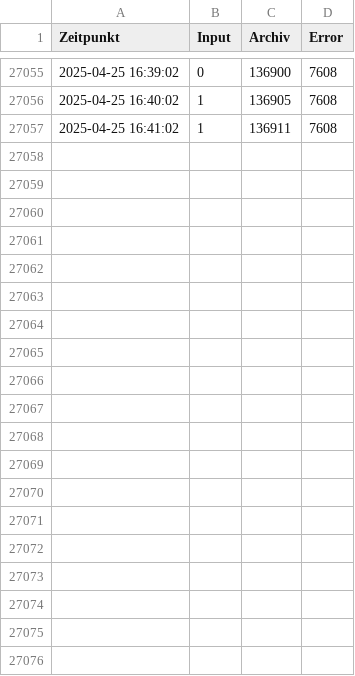
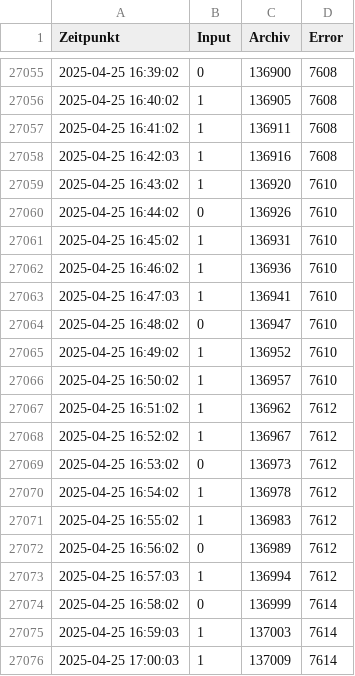
Before and after one commit to Sierra-Bravo-ger/AFM-react, a CSV file: public/AFMlog/AFM_status_log.csv, drawn as a sheet; only a part is shown, gaps mark what is left out; the diff covers the shown part only.

```diff
--- a/public/AFMlog/AFM_status_log.csv
+++ b/public/AFMlog/AFM_status_log.csv
@@ -27057 +27057,20 @@
 2025-04-25 16:41:02;1;136911;7608
+2025-04-25 16:42:03;1;136916;7608
+2025-04-25 16:43:02;1;136920;7610
+2025-04-25 16:44:02;0;136926;7610
+2025-04-25 16:45:02;1;136931;7610
+2025-04-25 16:46:02;1;136936;7610
+2025-04-25 16:47:03;1;136941;7610
+2025-04-25 16:48:02;0;136947;7610
+2025-04-25 16:49:02;1;136952;7610
+2025-04-25 16:50:02;1;136957;7610
+2025-04-25 16:51:02;1;136962;7612
+2025-04-25 16:52:02;1;136967;7612
+2025-04-25 16:53:02;0;136973;7612
+2025-04-25 16:54:02;1;136978;7612
+2025-04-25 16:55:02;1;136983;7612
+2025-04-25 16:56:02;0;136989;7612
+2025-04-25 16:57:03;1;136994;7612
+2025-04-25 16:58:02;0;136999;7614
+2025-04-25 16:59:03;1;137003;7614
+2025-04-25 17:00:03;1;137009;7614
```
Also changed, not shown: 31 added rows elsewhere in this file, public/AFMlog/AFM_input_details.csv, public/AFMlog/AFM_pattern_matches.csv, 17 other files.
